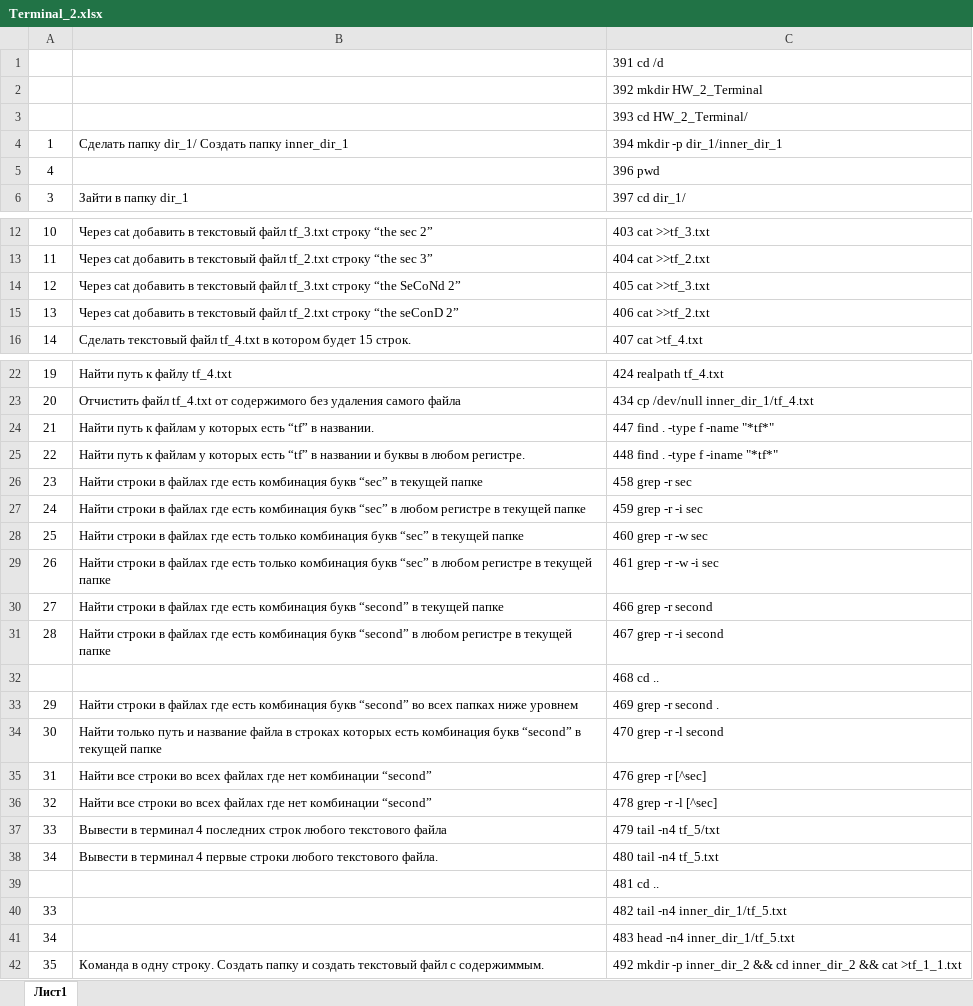
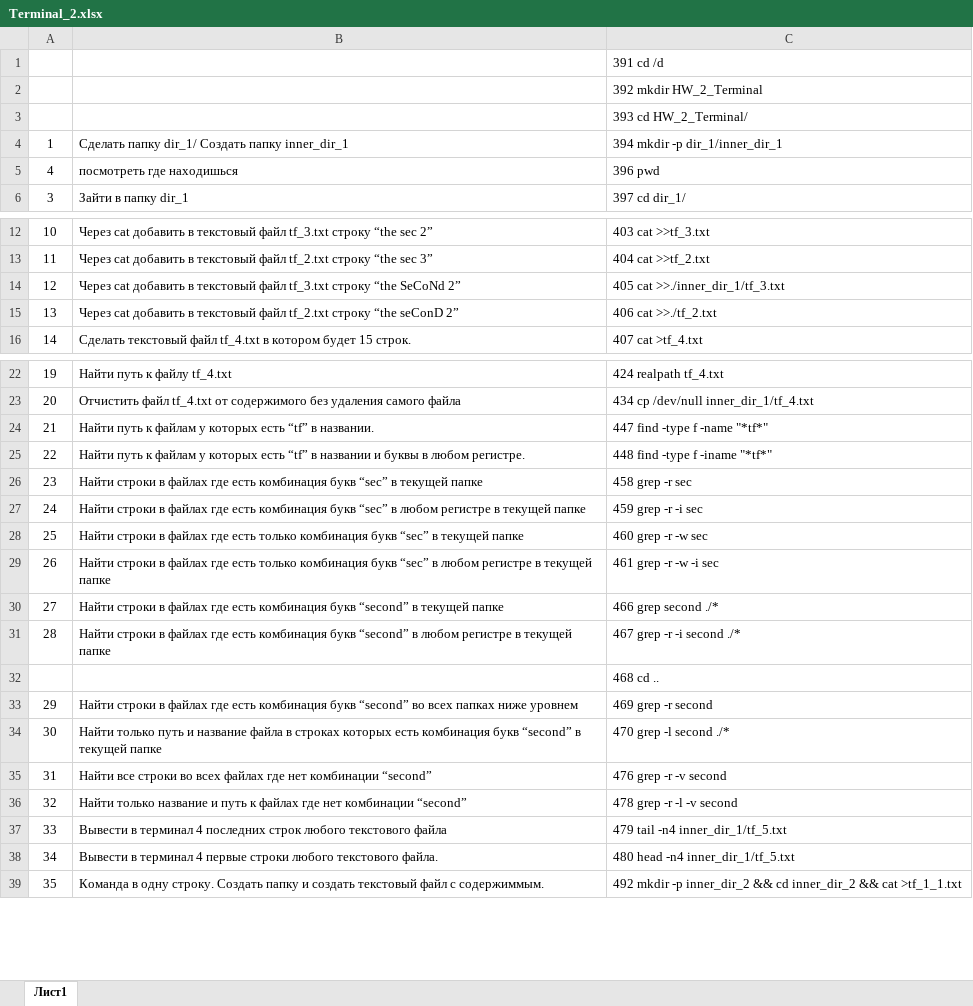
Before and after one commit to karamelev/Terminal, an Excel workbook: HW_2_Terminal/Terminal_2.xlsx, sheet Лист1, drawn as a sheet; only a part is shown, gaps mark what is left out; values as stored, in another font and other column widths than the file's, no borders; the diff names each change by its address in the sheet, - before the commit and + after, or states it on an @@ line.

```diff
--- a/HW_2_Terminal/Terminal_2.xlsx (sheet Лист1)
+++ b/HW_2_Terminal/Terminal_2.xlsx (sheet Лист1)
-B5: (empty)
+B5: посмотреть где находишься
-C14: 405 cat >>tf_3.txt
+C14: 405 cat >>./inner_dir_1/tf_3.txt
-C15: 406 cat >>tf_2.txt
+C15: 406 cat >>./tf_2.txt
-C24: 447 find . -type f -name "*tf*"
+C24: 447 find -type f -name "*tf*"
-C25: 448 find . -type f -iname "*tf*"
+C25: 448 find -type f -iname "*tf*"
-C30: 466 grep -r second
+C30: 466 grep second ./*
-C31: 467 grep -r -i second
+C31: 467 grep -r -i second ./*
-C33: 469 grep -r second .
+C33: 469 grep -r second
-C34: 470 grep -r -l second
+C34: 470 grep -l second ./*
-C35: 476 grep -r [^sec]
+C35: 476 grep -r -v second
-B36: Найти все строки во всех файлах где…
+B36: Найти только название и путь к файлах где…
-C36: 478 grep -r -l [^sec]
+C36: 478 grep -r -l -v second
-C37: 479 tail -n4 tf_5/txt
+C37: 479 tail -n4 inner_dir_1/tf_5.txt
-C38: 480 tail -n4 tf_5.txt
+C38: 480 head -n4 inner_dir_1/tf_5.txt
-row 39:  |  | 481 cd ..
-row 40: 33 |  | 482 tail -n4 inner_dir_1/tf_5.txt
-row 41: 34 |  | 483 head -n4 inner_dir_1/tf_5.txt
```
Also changed, not shown: 6 other files.
